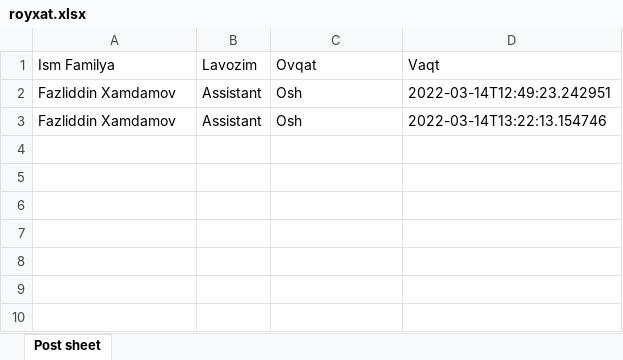
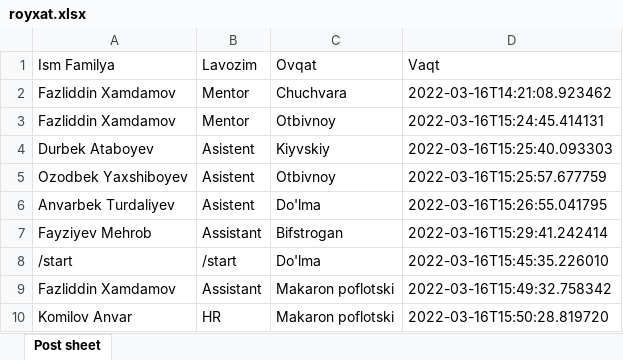
Before and after one commit to fazliddinxamdamov/lunch_bot, an Excel workbook: src/main/resources/royxat.xlsx, sheet Post sheet, drawn as a sheet; values as stored, in another font and other column widths than the file's, no borders; addresses are those after the commit; the diff names each change by its address in the sheet, - before the commit and + after, or states it on an @@ line.

```diff
--- a/src/main/resources/royxat.xlsx (sheet Post sheet)
+++ b/src/main/resources/royxat.xlsx (sheet Post sheet)
-B2 (Lavozim): Assistant
+B2 (Lavozim): Mentor
-C2 (Ovqat): Osh
+C2 (Ovqat): Chuchvara
-D2 (Vaqt): 2022-03-14T12:49:23.242951
+D2 (Vaqt): 2022-03-16T14:21:08.923462
+row 3: Fazliddin Xamdamov | Mentor | Otbivnoy | 2022-03-16T15:24:45.414131
+row 4: Durbek Ataboyev | Asistent | Kiyvskiy | 2022-03-16T15:25:40.093303
+row 5: Ozodbek Yaxshiboyev | Asistent | Otbivnoy | 2022-03-16T15:25:57.677759
+row 6: Anvarbek Turdaliyev | Asistent | Do'lma | 2022-03-16T15:26:55.041795
+row 7: Fayziyev Mehrob | Assistant | Bifstrogan | 2022-03-16T15:29:41.242414
+row 8: /start | /start | Do'lma | 2022-03-16T15:45:35.226010
-C9 (Ovqat): Osh
+C9 (Ovqat): Makaron poflotski
-D9 (Vaqt): 2022-03-14T13:22:13.154746
+D9 (Vaqt): 2022-03-16T15:49:32.758342
+row 10: Komilov Anvar | HR | Makaron poflotski | 2022-03-16T15:50:28.819720
```
Also changed, not shown: 12 other files.
